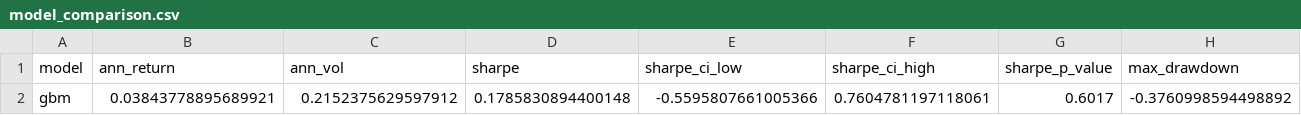
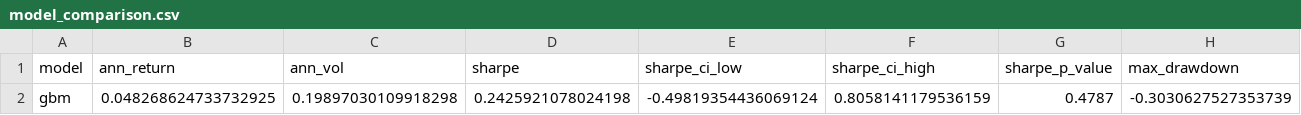
Before and after one commit to wonjunjo123/cross-sectional-factor-model, a CSV file: output/model_comparison.csv, drawn as a sheet; only a part is shown; removed rows and columns are numbered as before the commit, all else as after; rows hold the shown columns only; the diff names each change by its address in the sheet, - before the commit and + after, or states it on an @@ line.

```diff
--- a/output/model_comparison.csv
+++ b/output/model_comparison.csv
-row 2: gbm | 0.03843778895689921 | 0.2152375629597912 | 0.1785830894400148 | -0.5595807661005366 | 0.7604781197118061 | 0.6017 | -0.3760998594498892
+row 2: gbm | 0.048268624733732925 | 0.19897030109918298 | 0.2425921078024198 | -0.49819354436069124 | 0.8058141179536159 | 0.4787 | -0.3030627527353739
```
Also changed, not shown: output/ic_gbm.csv, output/portfolio_construction_comparison.csv, 4 other files.
